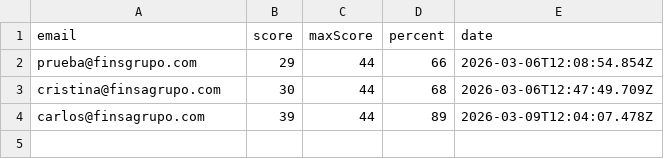
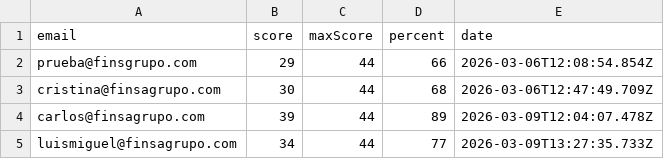
Before and after one commit to carlosfinsa/finsagrupo.github, a CSV file: resultados.csv, drawn as a sheet.

Commit message:
Añadir resultado de luismiguel@finsagrupo.com

```diff
--- a/resultados.csv
+++ b/resultados.csv
@@ -4 +4,2 @@ cristina@finsagrupo.com,30,44,68,2026-03-06T12:47:49.709Z
 carlos@finsagrupo.com,39,44,89,2026-03-09T12:04:07.478Z
+luismiguel@finsagrupo.com,34,44,77,2026-03-09T13:27:35.733Z
```
